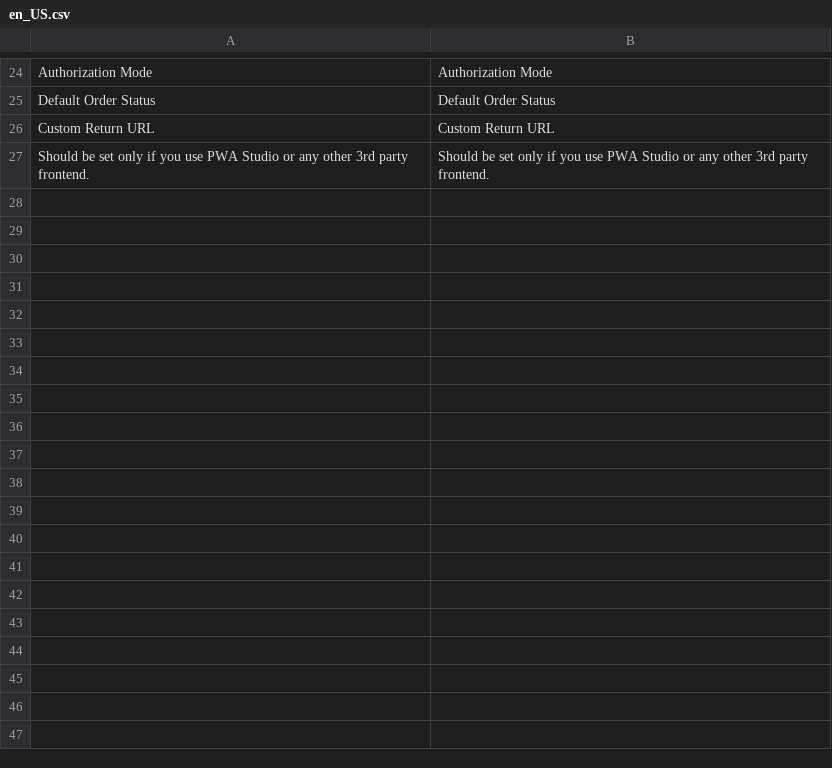
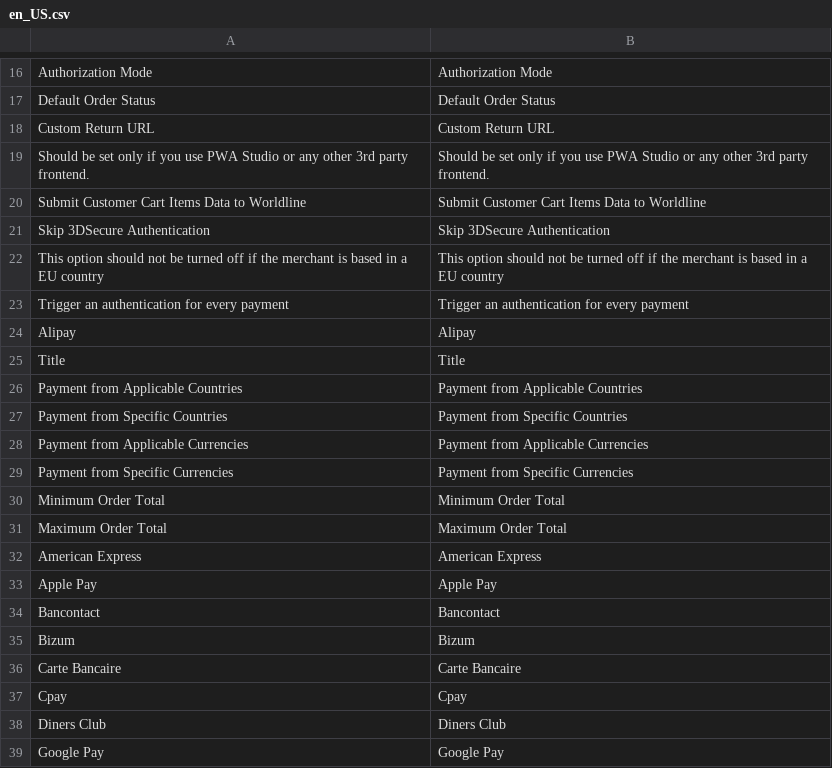
Before and after one commit to wl-online-payments-direct/plugin-magento-redirect-payments, a CSV file: i18n/en_US.csv, drawn as a sheet; only a part is shown, gaps mark what is left out; the diff covers the shown part only; the diff names each change by its address in the sheet, - before the commit and + after, or states it on an @@ line.

```diff
--- a/i18n/en_US.csv
+++ b/i18n/en_US.csv
+row 20: Submit Customer Cart Items Data to Worldline | Submit Customer Cart Items Data to Worldline
+row 21: Skip 3DSecure Authentication | Skip 3DSecure Authentication
+row 22: This option should not be turned off if the merchant is based in a EU country | This option should not be turned off if the merchant is based in a EU country
+row 23: Trigger an authentication for every payment | Trigger an authentication for every payment
+row 24: Alipay | Alipay
@@ row 11 moved to row 25: Title @@
@@ row 12 moved to row 26: Payment from Applicable Countries @@
@@ row 13 moved to row 27: Payment from Specific Countries @@
@@ row 14 moved to row 28: Payment from Applicable Currencies @@
@@ row 15 moved to row 29: Payment from Specific Currencies @@
@@ row 19 moved to row 30: Minimum Order Total @@
@@ row 20 moved to row 31: Maximum Order Total @@
+row 32: American Express | American Express
+row 33: Apple Pay | Apple Pay
+row 34: Bancontact | Bancontact
+row 35: Bizum | Bizum
+row 36: Carte Bancaire | Carte Bancaire
+row 37: Cpay | Cpay
+row 38: Diners Club | Diners Club
+row 39: Google Pay | Google Pay
```
Also changed, not shown: 20 added rows, 1 removed row and 2 edited cells elsewhere in this file, 59 other files.
